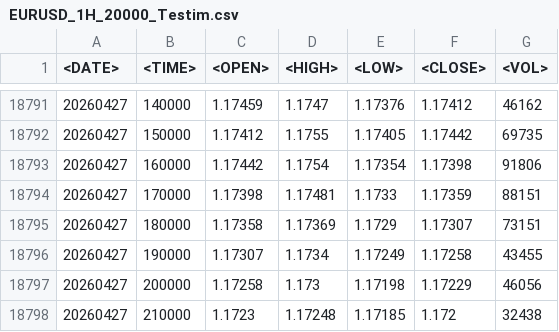
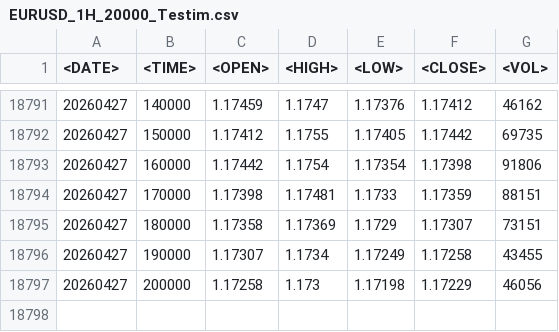
Before and after one commit to Dejaa-vuu/test, a CSV file: EURUSD_1H_20000_Testim.csv, drawn as a sheet; only a part is shown, gaps mark what is left out.

Commit message:
Update EURUSD_1H_20000_Testim.csv

```diff
--- a/EURUSD_1H_20000_Testim.csv
+++ b/EURUSD_1H_20000_Testim.csv
@@ -18797,2 +18797 @@
 20260427,200000,1.17258,1.173,1.17198,1.17229,46056
-20260427,210000,1.1723,1.17248,1.17185,1.172,32438
```
